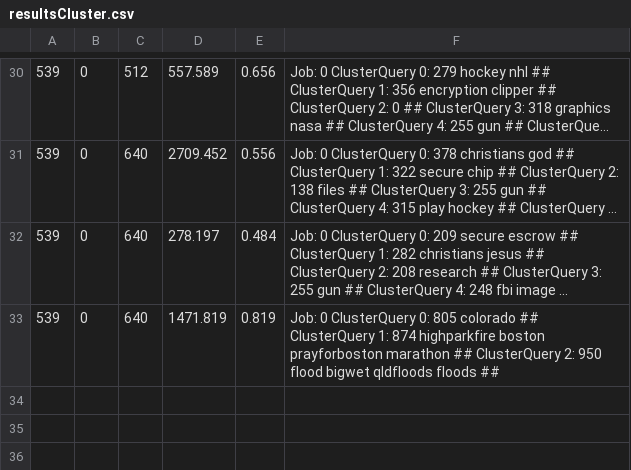
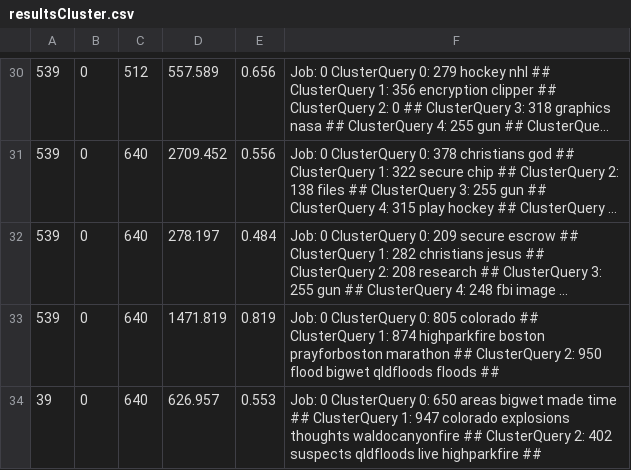
Before and after one commit to txt2vz/GA_Query_Classify_Cluster, a CSV file: GA_Query_Classify_Cluster/results/resultsCluster.csv, drawn as a sheet; only a part is shown, gaps mark what is left out; long unchanged cells end in ….

```diff
--- a/GA_Query_Classify_Cluster/results/resultsCluster.csv
+++ b/GA_Query_Classify_Cluster/results/resultsCluster.csv
@@ -33 +33,2 @@
 539, 0, 640, 1471.819, 0.819, Job: 0 ClusterQuery 0: 805 colorado ## ClusterQuery 1: 874 highparkfire boston prayforboston marathon ## ClusterQuery 2: 950 flood bigwet qldfloods floods ##
+39, 0, 640, 626.957, 0.553, Job: 0 ClusterQuery 0: 650 areas bigwet made time ## ClusterQuery 1: 947 colorado explosions thoughts waldocanyonfire ## ClusterQuery 2: 402 suspects qldfloods live highparkfire ##
```
Also changed, not shown: 8 other files.
